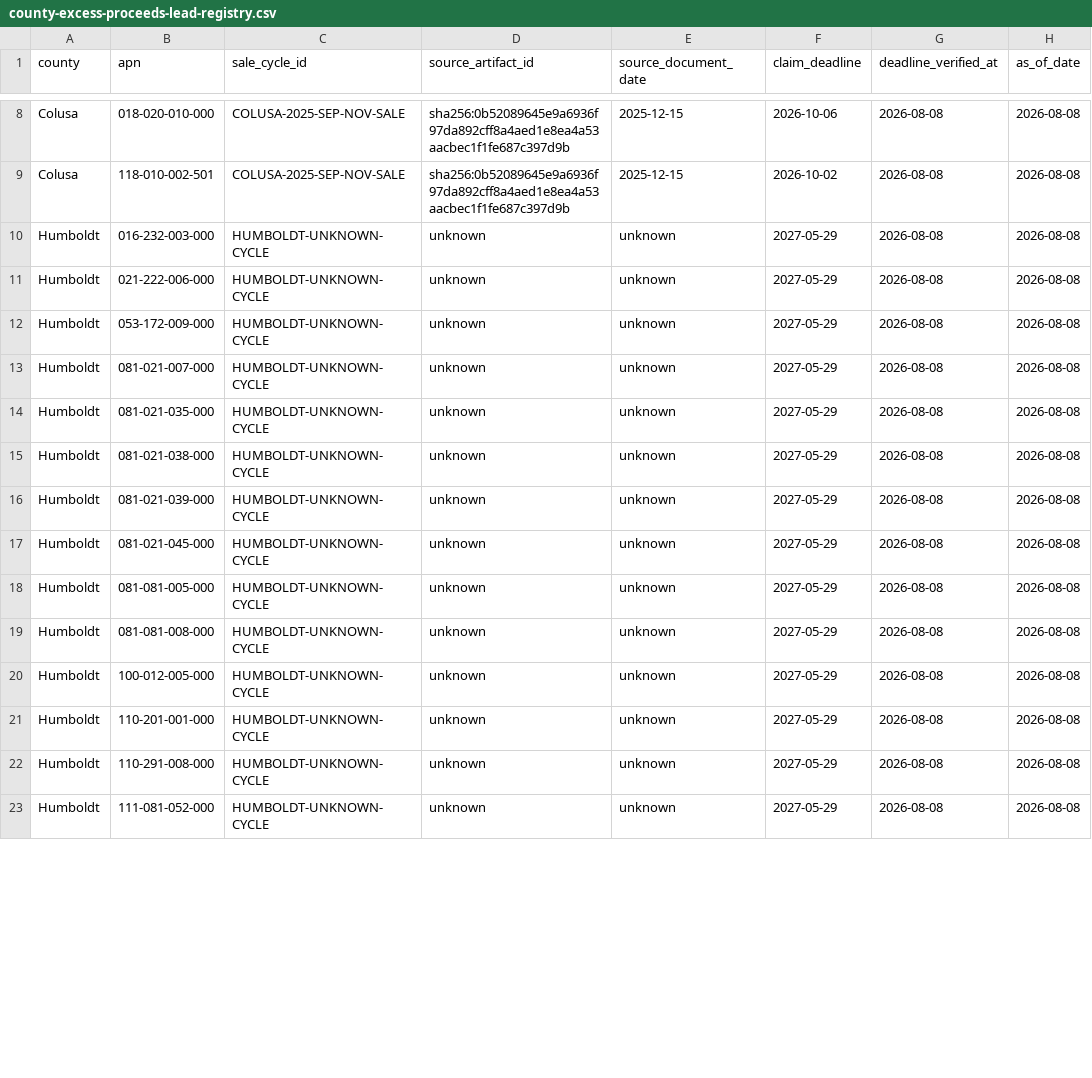
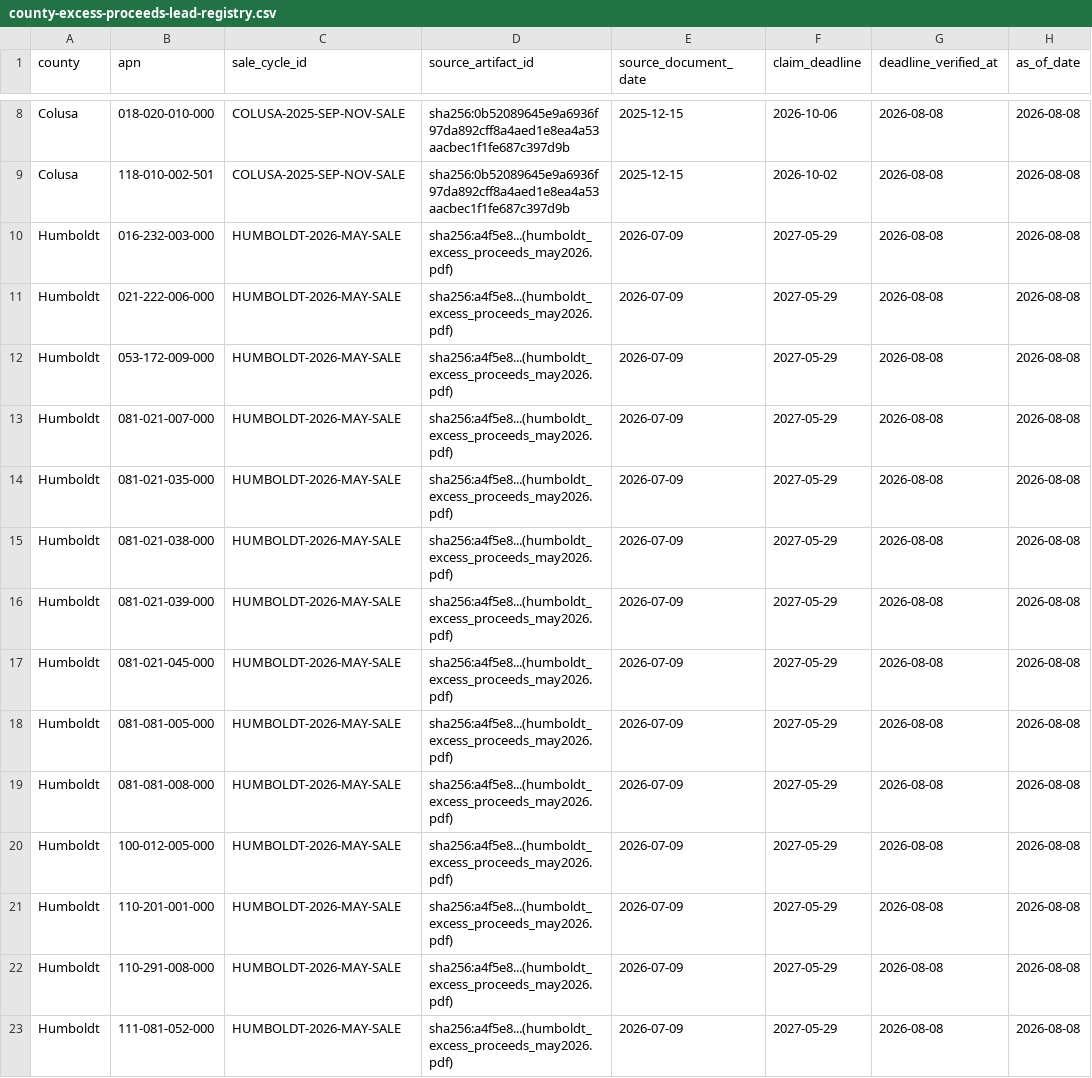
Before and after one commit to ChuckyT1980/county_pipeline, a CSV file: county-excess-proceeds-lead-registry.csv, drawn as a sheet; only a part is shown, gaps mark what is left out; the diff covers the shown part only; the diff names each change by its address in the sheet, - before the commit and + after, or states it on an @@ line.

```diff
--- a/county-excess-proceeds-lead-registry.csv
+++ b/county-excess-proceeds-lead-registry.csv
-C10:C23 (sale_cycle_id): HUMBOLDT-UNKNOWN-CYCLE
+C10:C23 (sale_cycle_id): HUMBOLDT-2026-MAY-SALE
-D10:D23 (source_artifact_id): unknown
+D10:D23 (source_artifact_id): sha256:a4f5e8...(humboldt_excess_proceeds_may2026.pdf)
-E10:E23 (source_document_date): unknown
+E10:E23 (source_document_date): 2026-07-09
```
Also changed, not shown: 60 edited cells elsewhere in this file, 10 other files.
